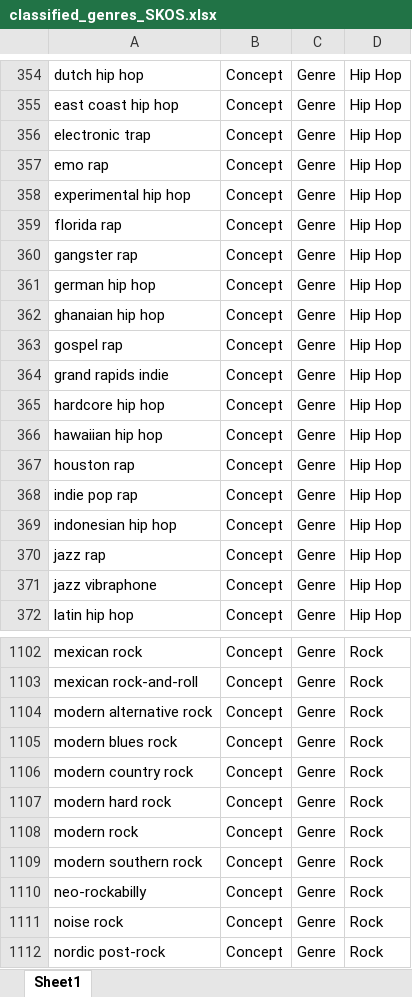
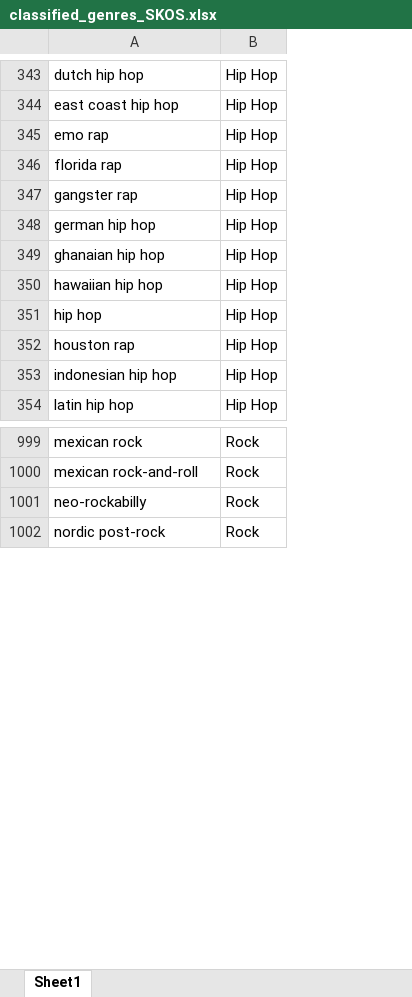
Before and after one commit to ludovicodimartino/MELODY, an Excel workbook: csv/SKOS/Genres/classified_genres_SKOS.xlsx, sheet Sheet1, drawn as a sheet; only a part is shown, gaps mark what is left out; values as stored, in another font and other column widths than the file's, no borders; removed rows and columns are numbered as before the commit, all else as after; the diff covers the shown part only; the diff names each change by its address in the sheet, - before the commit and + after, or states it on an @@ line.

Commit message:
fix duplicates in classified genres

```diff
--- a/csv/SKOS/Genres/classified_genres_SKOS.xlsx (sheet Sheet1)
+++ b/csv/SKOS/Genres/classified_genres_SKOS.xlsx (sheet Sheet1)
-column B, rows 354-355: Concept | Concept; row 357: Concept; rows 359-362: all Concept; rows 366-367: Concept | Concept; row 369: Concept; row 372: Concept; rows 1102-1103: Concept | Concept; row 1110: Concept; row 1112: Concept
-column C, rows 354-355: Genre | Genre; row 357: Genre; rows 359-362: all Genre; rows 366-367: Genre | Genre; row 369: Genre; row 372: Genre; rows 1102-1103: Genre | Genre; row 1110: Genre; row 1112: Genre
-row 356: electronic trap | Concept | Genre | Hip Hop
-row 358: experimental hip hop | Concept | Genre | Hip Hop
-row 363: gospel rap | Concept | Genre | Hip Hop
-row 364: grand rapids indie | Concept | Genre | Hip Hop
-row 365: hardcore hip hop | Concept | Genre | Hip Hop
+row 351: hip hop | Hip Hop
-row 368: indie pop rap | Concept | Genre | Hip Hop
-row 370: jazz rap | Concept | Genre | Hip Hop
-row 371: jazz vibraphone | Concept | Genre | Hip Hop
-row 1104: modern alternative rock | Concept | Genre | Rock
-row 1105: modern blues rock | Concept | Genre | Rock
-row 1106: modern country rock | Concept | Genre | Rock
-row 1107: modern hard rock | Concept | Genre | Rock
-row 1108: modern rock | Concept | Genre | Rock
-row 1109: modern southern rock | Concept | Genre | Rock
-row 1111: noise rock | Concept | Genre | Rock
```
Also changed, not shown: 47 added rows, 149 removed rows and 18 edited cells elsewhere in this sheet, 1 other file.
